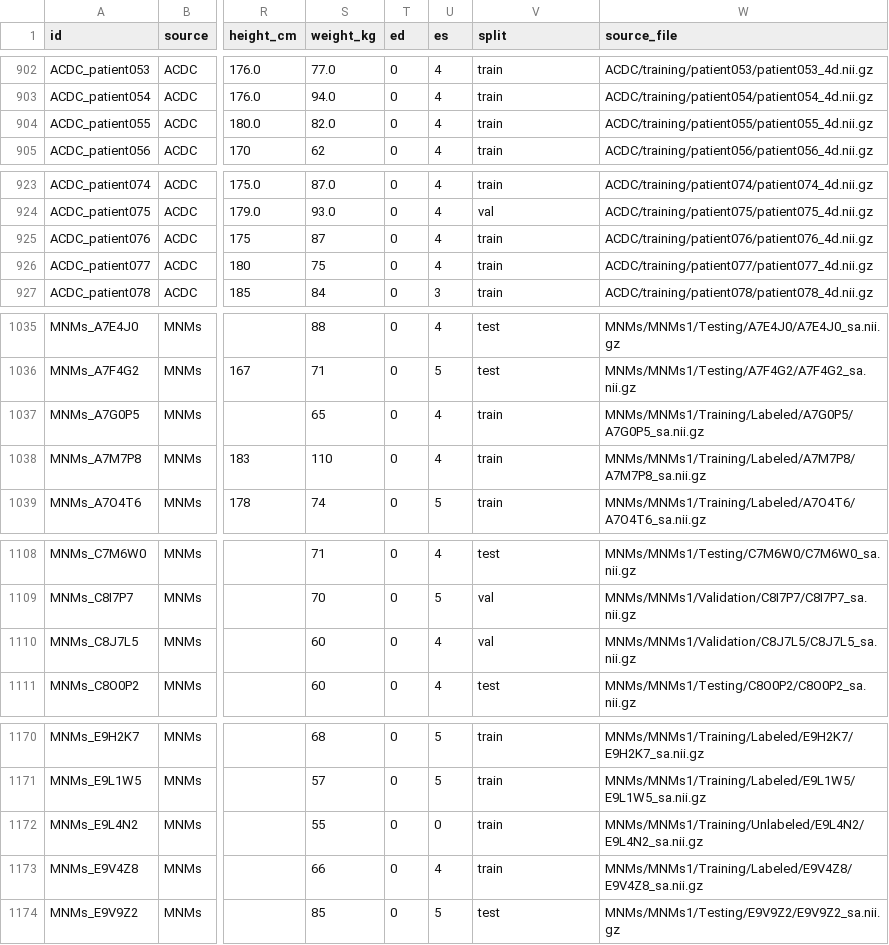
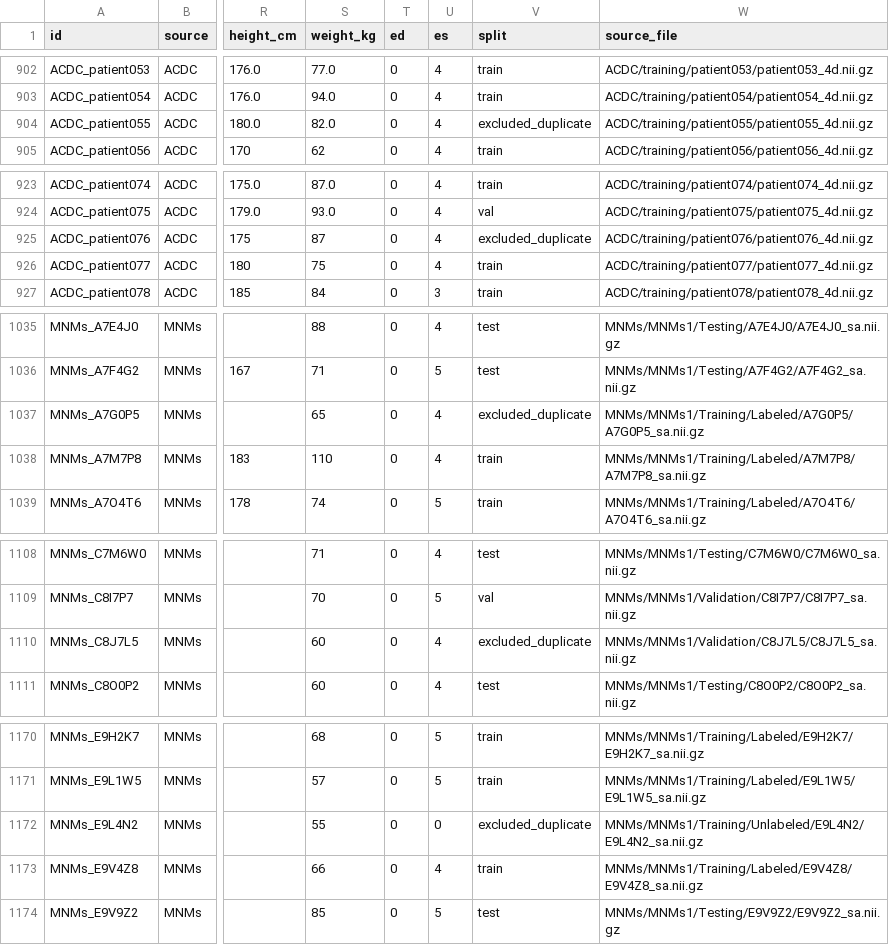
Before and after one commit to minsuk00/cardiac_vggt, a CSV file: training/splits/manifest.csv, drawn as a sheet; only a part is shown, gaps mark what is left out; the diff covers the shown part only; the diff names each change by its address in the sheet, - before the commit and + after, or states it on an @@ line.

Commit message:
fix(data): exclude 6 source-shipped duplicate subjects (1343 -> 1337)
Six subjects in the pooled cohort are copies of another subject that is also in
the pool -- same voxel array and same affine (the gzip containers differ, so the
md5s do not match; the duplication is shipped by ACDC and M&Ms themselves, not
introduced by our converter). Three of the pairs straddled splits:

  ACDC_patient055 == ACDC_patient118   train<->test leak
  MNMs_A7G0P5     == MNMs_K3R0Y7       train<->val leak
  MNMs_C8J7L5     == MNMs_C8O0P2       val<->test leak
  ACDC_patient076 == ACDC_patient074   train<->train, 2x weight only
  MNMs_Q0Q1Y4     == MNMs_A8C9H8       train<->train, 2x weight only
  MNMs_E9L4N2     == MNMs_C5Q2Y5       train<->train, 2x weight only

Mark them split=excluded_duplicate in the manifest rather than deleting the rows,
so the exclusion is auditable and the pairing is recorded in pooled.txt's header.
Cohort is now 1337 subjects, 935/133/269; exp_name and dataset_name follow.

```diff
--- a/training/splits/manifest.csv
+++ b/training/splits/manifest.csv
-V904 (split): train
+V904 (split): excluded_duplicate
-V925 (split): train
+V925 (split): excluded_duplicate
-V1037 (split): train
+V1037 (split): excluded_duplicate
-V1110 (split): val
+V1110 (split): excluded_duplicate
-V1172 (split): train
+V1172 (split): excluded_duplicate
```
Also changed, not shown: 1 edited cell elsewhere in this file, 16 other files.
